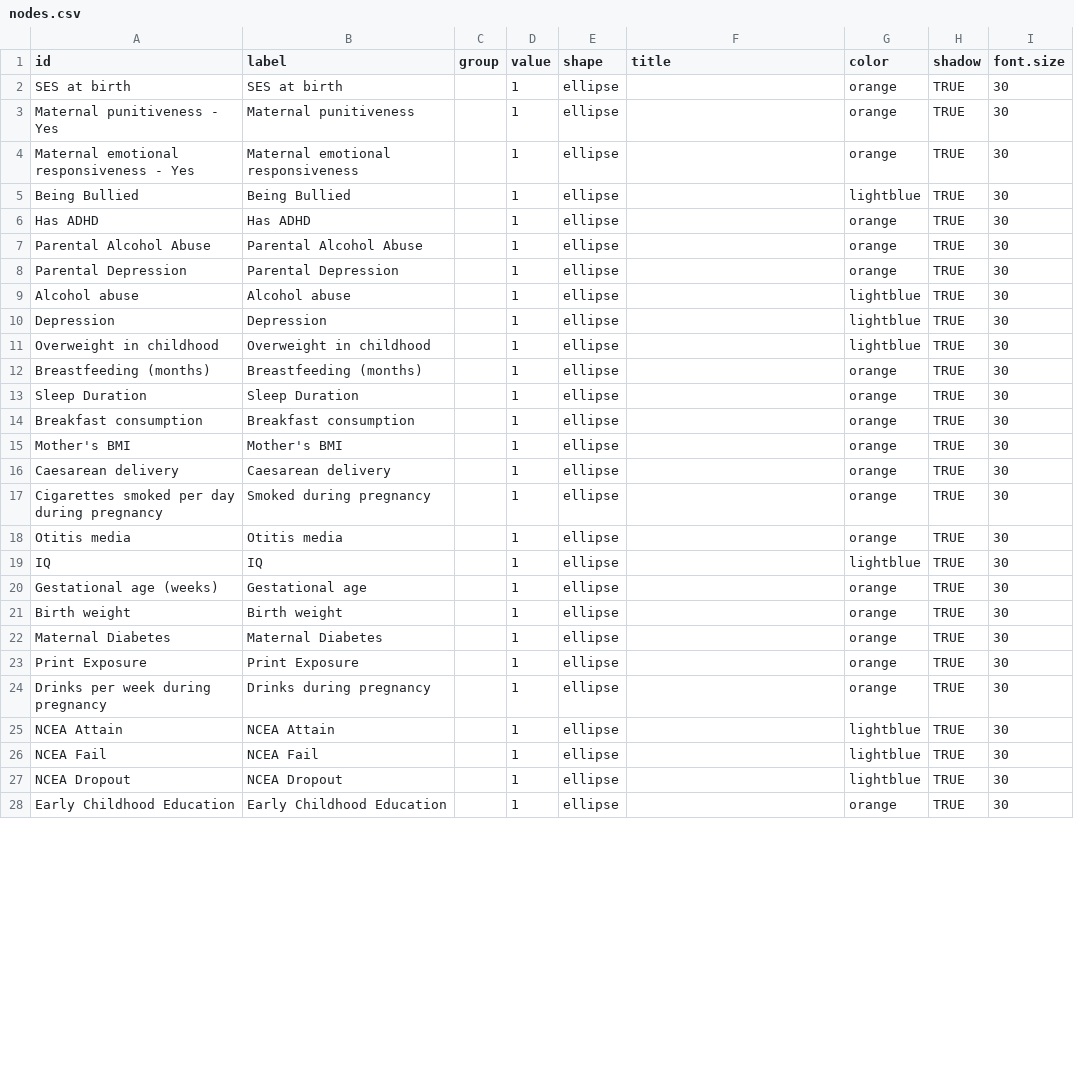
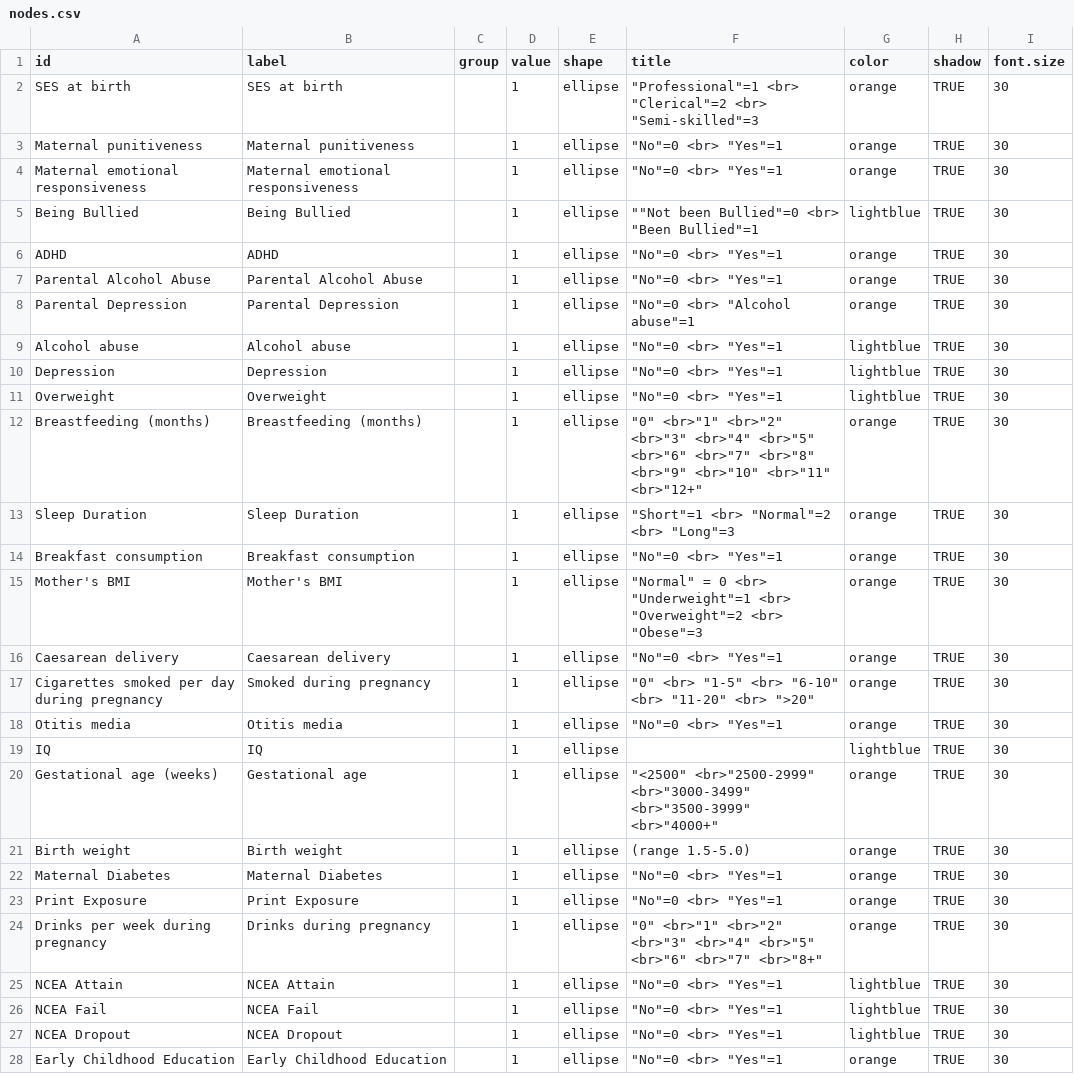
Before and after one commit to kcha193/KnowLabShiny, a CSV file: base/nodes.csv, drawn as a sheet; only a part is shown; the diff covers the shown part only.

```diff
--- a/base/nodes.csv
+++ b/base/nodes.csv
@@ -1,28 +1,28 @@
 id,label,group,value,shape,title,color,shadow,font.size
-SES at birth,SES at birth,,1,ellipse,,orange,TRUE,30
-Maternal punitiveness - Yes,Maternal punitiveness,,1,ellipse,,orange,TRUE,30
-Maternal emotional responsiveness - Yes,Maternal emotional responsiveness,,1,ellipse,,orange,TRUE,30
-Being Bullied,Being Bullied,,1,ellipse,,lightblue,TRUE,30
-Has ADHD,Has ADHD,,1,ellipse,,orange,TRUE,30
-Parental Alcohol Abuse,Parental Alcohol Abuse,,1,ellipse,,orange,TRUE,30
-Parental Depression,Parental Depression,,1,ellipse,,orange,TRUE,30
-Alcohol abuse,Alcohol abuse,,1,ellipse,,lightblue,TRUE,30
-Depression,Depression,,1,ellipse,,lightblue,TRUE,30
-Overweight in childhood,Overweight in childhood,,1,ellipse,,lightblue,TRUE,30
-Breastfeeding (months),Breastfeeding (months),,1,ellipse,,orange,TRUE,30
-Sleep Duration,Sleep Duration,,1,ellipse,,orange,TRUE,30
-Breakfast consumption,Breakfast consumption,,1,ellipse,,orange,TRUE,30
-Mother's BMI,Mother's BMI,,1,ellipse,,orange,TRUE,30
-Caesarean delivery,Caesarean delivery,,1,ellipse,,orange,TRUE,30
-Cigarettes smoked per day during pregnancy,Smoked during pregnancy,,1,ellipse,,orange,TRUE,30
-Otitis media,Otitis media,,1,ellipse,,orange,TRUE,30
+SES at birth,SES at birth,,1,ellipse,"""Professional""=1 <br> ""Clerical""=2 <br> ""Semi-skilled""=3 ",orange,TRUE,30
+Maternal punitiveness,Maternal punitiveness,,1,ellipse,"""No""=0 <br> ""Yes""=1",orange,TRUE,30
+Maternal emotional responsiveness,Maternal emotional responsiveness,,1,ellipse,"""No""=0 <br> ""Yes""=1",orange,TRUE,30
+Being Bullied,Being Bullied,,1,ellipse,"""""Not been Bullied""=0 <br> ""Been Bullied""=1",lightblue,TRUE,30
+ADHD,ADHD,,1,ellipse,"""No""=0 <br> ""Yes""=1",orange,TRUE,30
+Parental Alcohol Abuse,Parental Alcohol Abuse,,1,ellipse,"""No""=0 <br> ""Yes""=1",orange,TRUE,30
+Parental Depression,Parental Depression,,1,ellipse,"""No""=0 <br> ""Alcohol abuse""=1",orange,TRUE,30
+Alcohol abuse,Alcohol abuse,,1,ellipse,"""No""=0 <br> ""Yes""=1",lightblue,TRUE,30
+Depression,Depression,,1,ellipse,"""No""=0 <br> ""Yes""=1",lightblue,TRUE,30
+Overweight,Overweight,,1,ellipse,"""No""=0 <br> ""Yes""=1",lightblue,TRUE,30
+Breastfeeding (months),Breastfeeding (months),,1,ellipse,"""0"" <br>""1"" <br>""2"" <br>""3"" <br>""4"" <br>""5"" <br>""6"" <br>""7"" <br>""8"" <br>""9"" <br>""10"" <br>""11"" <br>""12+""",orange,TRUE,30
+Sleep Duration,Sleep Duration,,1,ellipse,"""Short""=1 <br> ""Normal""=2 <br> ""Long""=3",orange,TRUE,30
+Breakfast consumption,Breakfast consumption,,1,ellipse,"""No""=0 <br> ""Yes""=1",orange,TRUE,30
+Mother's BMI,Mother's BMI,,1,ellipse,"""Normal"" = 0 <br> ""Underweight""=1 <br> ""Overweight""=2 <br> ""Obese""=3",orange,TRUE,30
+Caesarean delivery,Caesarean delivery,,1,ellipse,"""No""=0 <br> ""Yes""=1",orange,TRUE,30
+Cigarettes smoked per day during pregnancy,Smoked during pregnancy,,1,ellipse,"""0"" <br> ""1-5"" <br> ""6-10"" <br> ""11-20"" <br> "">20""",orange,TRUE,30
+Otitis media,Otitis media,,1,ellipse,"""No""=0 <br> ""Yes""=1",orange,TRUE,30
 IQ,IQ,,1,ellipse,,lightblue,TRUE,30
-Gestational age (weeks),Gestational age,,1,ellipse,,orange,TRUE,30
-Birth weight,Birth weight,,1,ellipse,,orange,TRUE,30
-Maternal Diabetes,Maternal Diabetes,,1,ellipse,,orange,TRUE,30
-Print Exposure,Print Exposure,,1,ellipse,,orange,TRUE,30
-Drinks per week during pregnancy,Drinks during pregnancy,,1,ellipse,,orange,TRUE,30
-NCEA Attain,NCEA Attain,,1,ellipse,,lightblue,TRUE,30
-NCEA Fail,NCEA Fail,,1,ellipse,,lightblue,TRUE,30
-NCEA Dropout,NCEA Dropout,,1,ellipse,,lightblue,TRUE,30
-Early Childhood Education,Early Childhood Education,,1,ellipse,,orange,TRUE,30
+Gestational age (weeks),Gestational age,,1,ellipse,"""<2500"" <br>""2500-2999"" <br>""3000-3499"" <br>""3500-3999"" <br>""4000+"" ",orange,TRUE,30
+Birth weight,Birth weight,,1,ellipse,(range 1.5-5.0),orange,TRUE,30
+Maternal Diabetes,Maternal Diabetes,,1,ellipse,"""No""=0 <br> ""Yes""=1",orange,TRUE,30
+Print Exposure,Print Exposure,,1,ellipse,"""No""=0 <br> ""Yes""=1",orange,TRUE,30
+Drinks per week during pregnancy,Drinks during pregnancy,,1,ellipse,"""0""  <br>""1"" <br>""2"" <br>""3"" <br>""4"" <br>""5"" <br>""6"" <br>""7"" <br>""8+""",orange,TRUE,30
+NCEA Attain,NCEA Attain,,1,ellipse,"""No""=0 <br> ""Yes""=1",lightblue,TRUE,30
+NCEA Fail,NCEA Fail,,1,ellipse,"""No""=0 <br> ""Yes""=1",lightblue,TRUE,30
+NCEA Dropout,NCEA Dropout,,1,ellipse,"""No""=0 <br> ""Yes""=1",lightblue,TRUE,30
+Early Childhood Education,Early Childhood Education,,1,ellipse,"""No""=0 <br> ""Yes""=1",orange,TRUE,30
```
Also changed, not shown: 3 edited cells elsewhere in this file, base/edges.csv, 14 other files.
